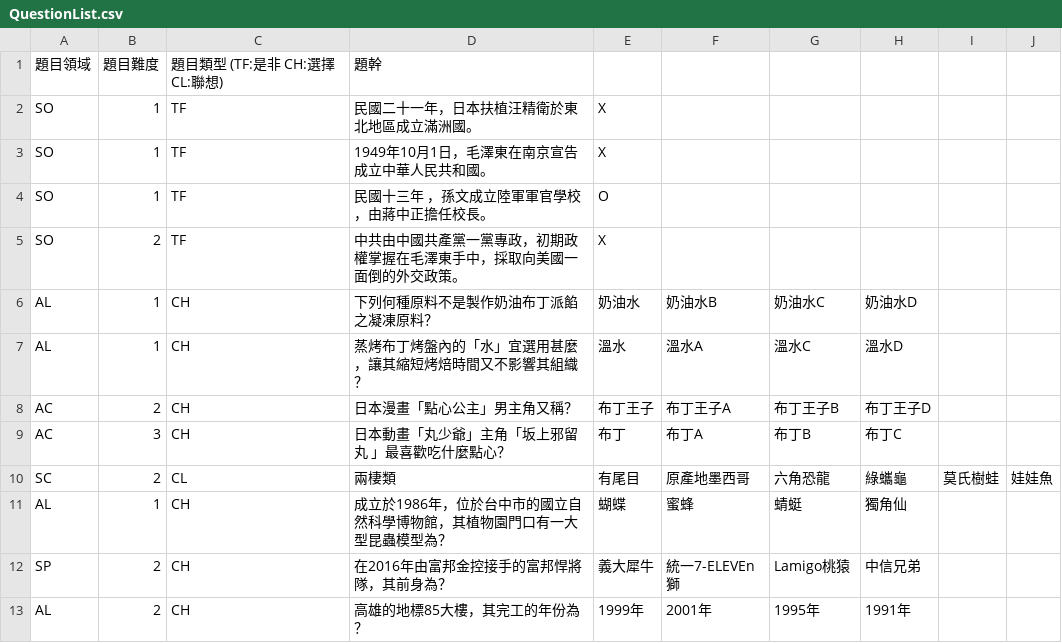
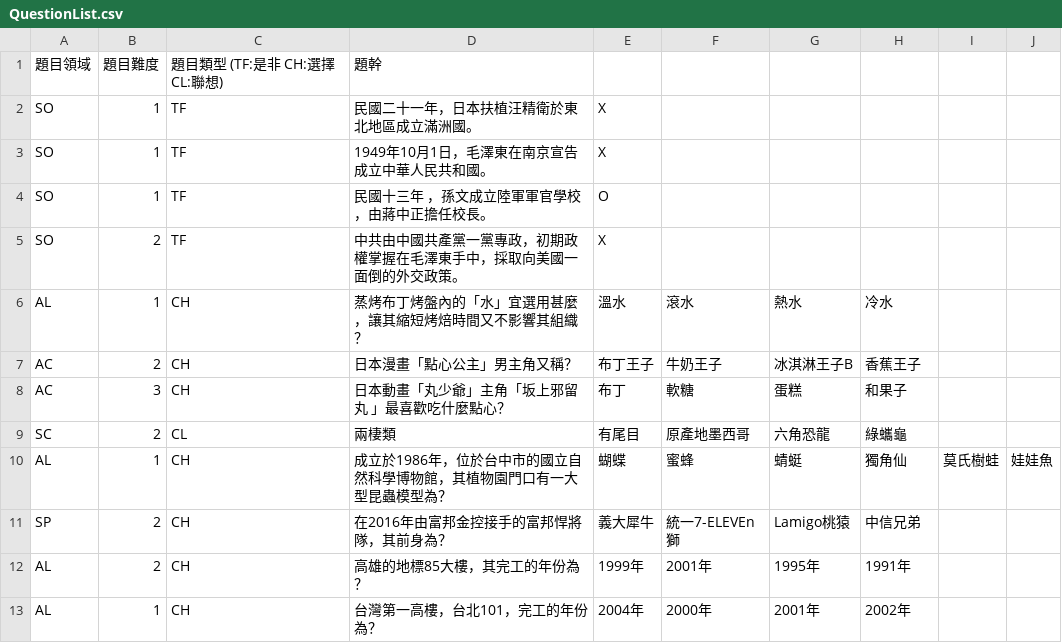
Before and after one commit to nosneb83/QuizGame, a CSV file: Server/QuestionList.csv, drawn as a sheet; only a part is shown; the shorter side is filled out with more unchanged rows.

Commit message:
題庫更新

```diff
--- a/Server/QuestionList.csv
+++ b/Server/QuestionList.csv
@@ -5,8 +5,7 @@ SO,1,TF,民國十三年 ，孫文成立陸軍軍官學校 ，由蔣中正擔任
 SO,2,TF,中共由中國共產黨一黨專政，初期政權掌握在毛澤東手中，採取向美國一面倒的外交政策。,X,,,,,
-AL,1,CH,下列何種原料不是製作奶油布丁派餡之凝凍原料？,奶油水,奶油水B,奶油水C,奶油水D,,
-AL,1,CH,蒸烤布丁烤盤內的「水」宜選用甚麼，讓其縮短烤焙時間又不影響其組織？,溫水,溫水A,溫水C,溫水D,,
-AC,2,CH,日本漫畫「點心公主」男主角又稱？,布丁王子,布丁王子A,布丁王子B,布丁王子D,,
-AC,3,CH,日本動畫「丸少爺」主角「坂上邪留丸 」最喜歡吃什麼點心？,布丁,布丁A,布丁B,布丁C,,
-SC,2,CL,兩棲類,有尾目,原產地墨西哥,六角恐龍,綠蠵龜,莫氏樹蛙,娃娃魚
-AL,1,CH,成立於1986年，位於台中市的國立自然科學博物館，其植物園門口有一大型昆蟲模型為？,蝴蝶,蜜蜂,蜻蜓,獨角仙,,
+AL,1,CH,蒸烤布丁烤盤內的「水」宜選用甚麼，讓其縮短烤焙時間又不影響其組織？,溫水,滾水,熱水,冷水,,
+AC,2,CH,日本漫畫「點心公主」男主角又稱？,布丁王子,牛奶王子,冰淇淋王子B,香蕉王子,,
+AC,3,CH,日本動畫「丸少爺」主角「坂上邪留丸 」最喜歡吃什麼點心？,布丁,軟糖,蛋糕,和果子,,
+SC,2,CL,兩棲類,有尾目,原產地墨西哥,六角恐龍,綠蠵龜,,
+AL,1,CH,成立於1986年，位於台中市的國立自然科學博物館，其植物園門口有一大型昆蟲模型為？,蝴蝶,蜜蜂,蜻蜓,獨角仙,莫氏樹蛙,娃娃魚
 SP,2,CH,在2016年由富邦金控接手的富邦悍將隊，其前身為？,義大犀牛,統一7-ELEVEn獅,Lamigo桃猿,中信兄弟,,
```
